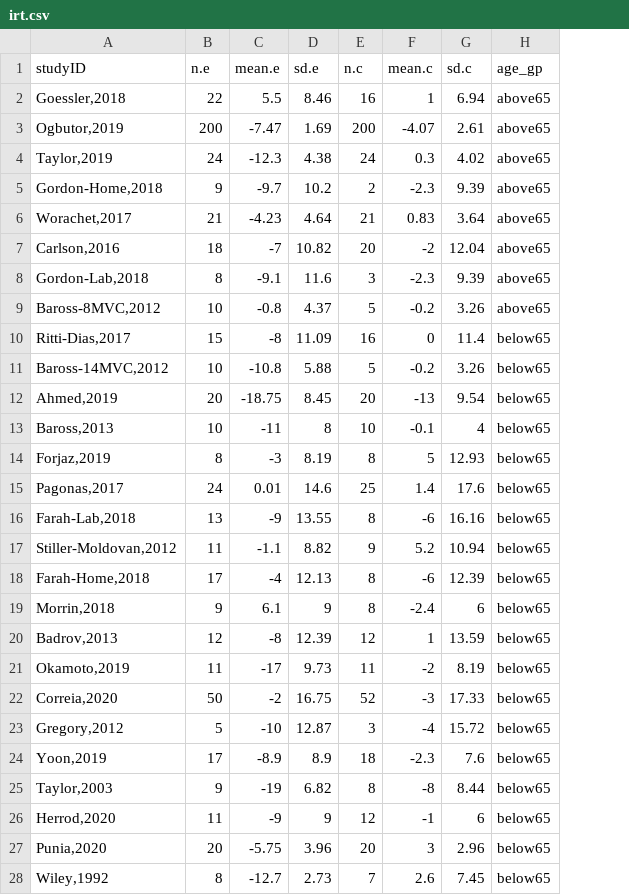
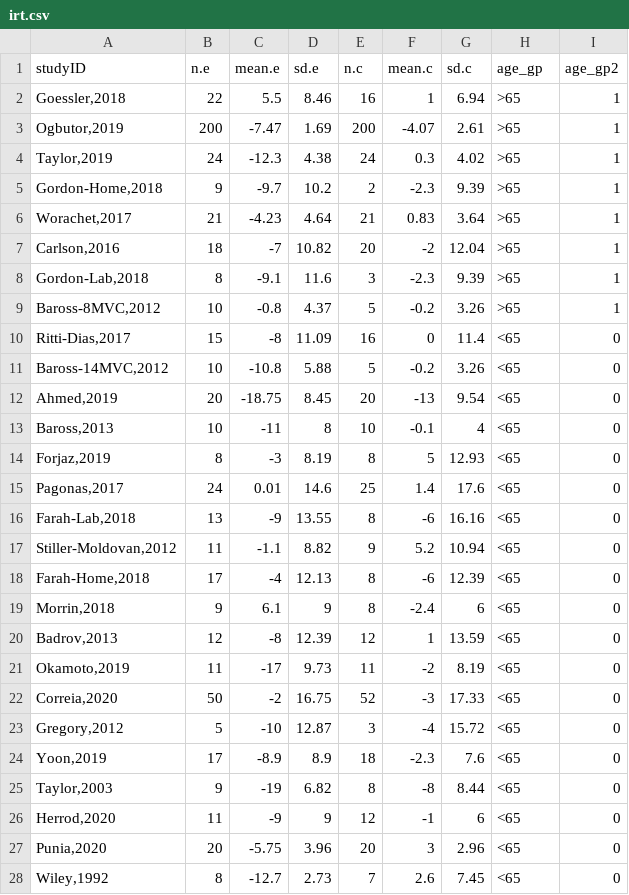
Before and after one commit to tengku-hanis/jomresearch_ma, a CSV file: data/irt.csv, drawn as a sheet; the diff names each change by its address in the sheet, - before the commit and + after, or states it on an @@ line.

```diff
--- a/data/irt.csv
+++ b/data/irt.csv
+column I (age_gp2), rows 2-28: 1 | 1 | 1 | 1 | 1 | 1 | 1 | 1 | 0 | 0 | 0 | 0 | 0 | 0 | 0 | 0 | 0 | 0 | 0 | 0 | 0 | 0 | 0 | 0 | 0 | 0 | 0
-H2:H9 (age_gp): above65
+H2:H9 (age_gp): >65
-H10:H28 (age_gp): below65
+H10:H28 (age_gp): <65
```
Also changed, not shown: data/covid.csv.
